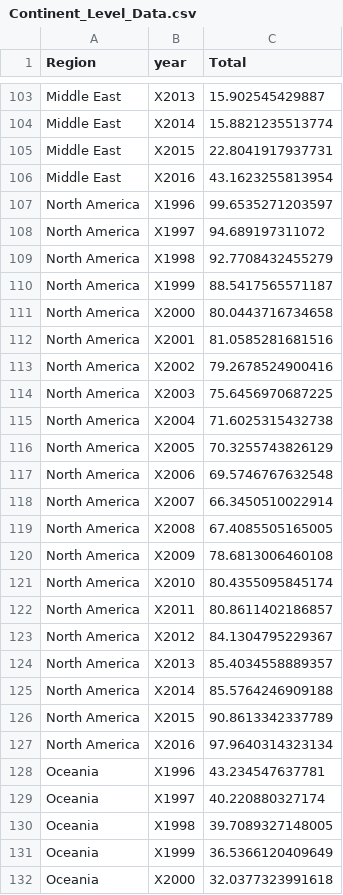
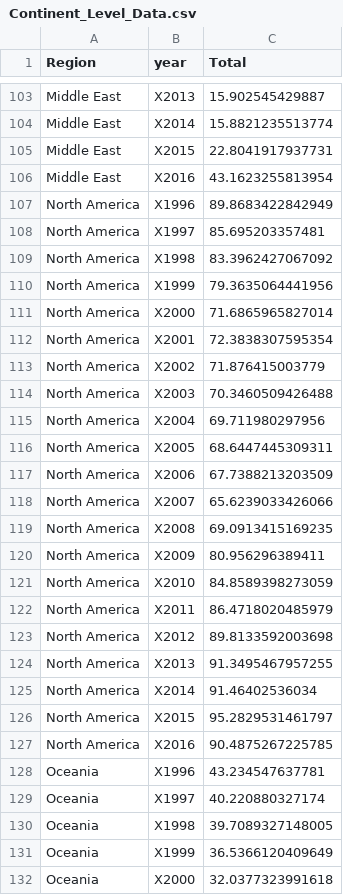
Before and after one commit to kunal0895/STAT597_Final_Project, a CSV file: Continent_and_Country/Continent_Level_Data.csv, drawn as a sheet; only a part is shown, gaps mark what is left out; the diff covers the shown part only.

```diff
--- a/Continent_and_Country/Continent_Level_Data.csv
+++ b/Continent_and_Country/Continent_Level_Data.csv
@@ -106,23 +106,23 @@
 "Middle East","X2016",43.1623255813954
-"North America","X1996",99.6535271203597
-"North America","X1997",94.689197311072
-"North America","X1998",92.7708432455279
-"North America","X1999",88.5417565571187
-"North America","X2000",80.0443716734658
-"North America","X2001",81.0585281681516
-"North America","X2002",79.2678524900416
-"North America","X2003",75.6456970687225
-"North America","X2004",71.6025315432738
-"North America","X2005",70.3255743826129
-"North America","X2006",69.5746767632548
-"North America","X2007",66.3450510022914
-"North America","X2008",67.4085505165005
-"North America","X2009",78.6813006460108
-"North America","X2010",80.4355095845174
-"North America","X2011",80.8611402186857
-"North America","X2012",84.1304795229367
-"North America","X2013",85.4034558889357
-"North America","X2014",85.5764246909188
-"North America","X2015",90.8613342337789
-"North America","X2016",97.9640314323134
+"North America","X1996",89.8683422842949
+"North America","X1997",85.695203357481
+"North America","X1998",83.3962427067092
+"North America","X1999",79.3635064441956
+"North America","X2000",71.6865965827014
+"North America","X2001",72.3838307595354
+"North America","X2002",71.876415003779
+"North America","X2003",70.3460509426488
+"North America","X2004",69.711980297956
+"North America","X2005",68.6447445309311
+"North America","X2006",67.7388213203509
+"North America","X2007",65.6239033426066
+"North America","X2008",69.0913415169235
+"North America","X2009",80.956296389411
+"North America","X2010",84.8589398273059
+"North America","X2011",86.4718020485979
+"North America","X2012",89.8133592003698
+"North America","X2013",91.3495467957255
+"North America","X2014",91.46402536034
+"North America","X2015",95.2829531461797
+"North America","X2016",90.4875267225785
 "Oceania","X1996",43.234547637781
```
Also changed, not shown: 21 edited cells elsewhere in this file, Continent_and_Country/Country_Level_Data.csv, 3 other files.
